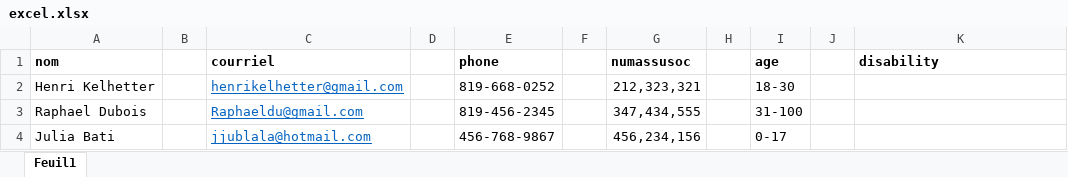
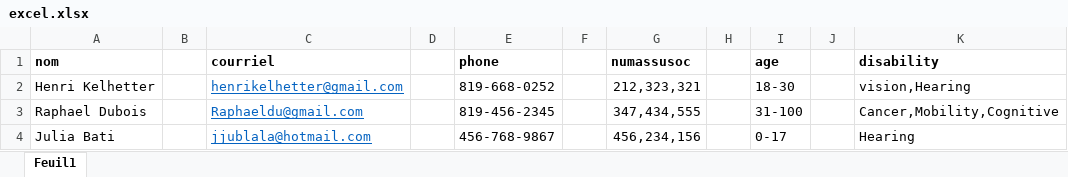
Before and after one commit to Horror-Face/Fichiers-de-Henri-Kelhetter---travail-long, an Excel workbook: docs/excel.xlsx, sheet Feuil1, drawn as a sheet; values as stored, in another font and other column widths than the file's, no borders; the diff names each change by its address in the sheet, - before the commit and + after, or states it on an @@ line.

Commit message:
Update excel.xlsx

```diff
--- a/docs/excel.xlsx (sheet Feuil1)
+++ b/docs/excel.xlsx (sheet Feuil1)
-K2 (disability): (empty)
+K2 (disability): vision,Hearing
-K3 (disability): (empty)
+K3 (disability): Cancer,Mobility,Cognitive
-K4 (disability): (empty)
+K4 (disability): Hearing
```
